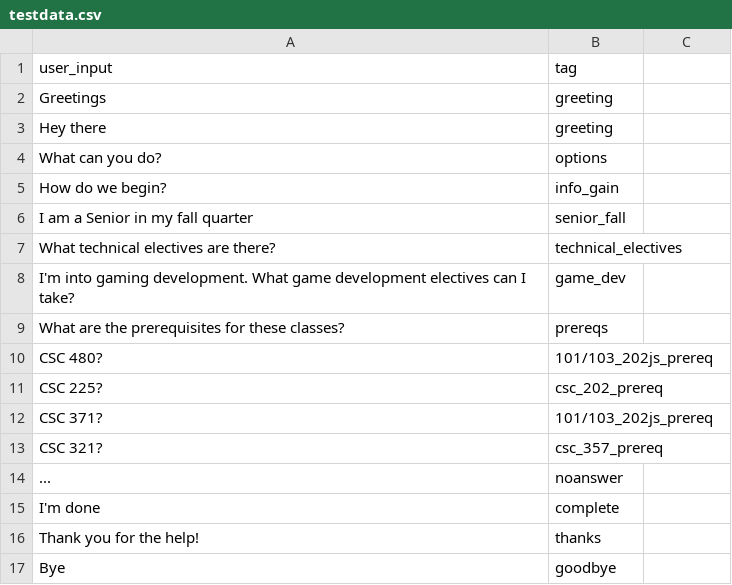
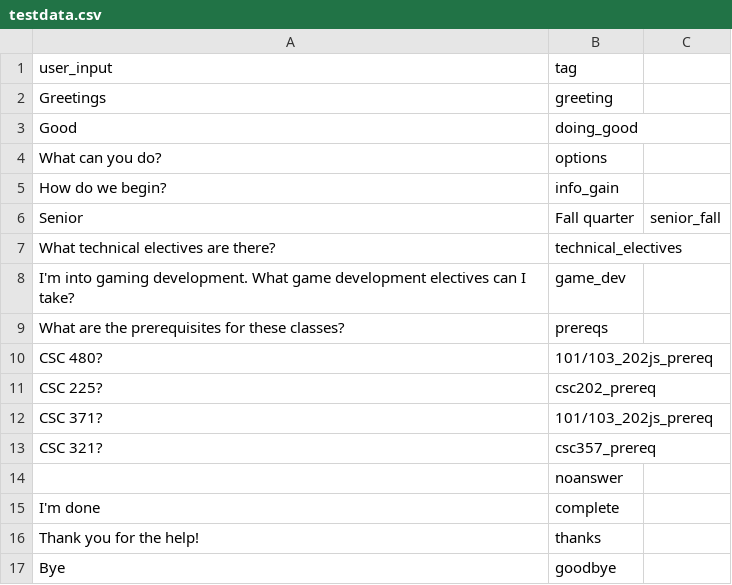
Before and after one commit to nschandr/CSC466-Group-Project, a CSV file: testdata.csv, drawn as a sheet.

Commit message:
Update testdata.csv

```diff
--- a/testdata.csv
+++ b/testdata.csv
@@ -2,6 +2,6 @@ user_input,tag
 Greetings,greeting
-Hey there,greeting
+Good,doing_good
 What can you do?,options
 How do we begin?,info_gain
-I am a Senior in my fall quarter,senior_fall
+Senior, Fall quarter,senior_fall
 What technical electives are there?,technical_electives
@@ -10,6 +10,6 @@ What are the prerequisites for these classes?,prereqs
 CSC 480?,101/103_202js_prereq
-CSC 225?,csc_202_prereq
+CSC 225?,csc202_prereq
 CSC 371?,101/103_202js_prereq
-CSC 321?,csc_357_prereq
-...,noanswer
+CSC 321?,csc357_prereq
+ ,noanswer
 I'm done,complete
```
